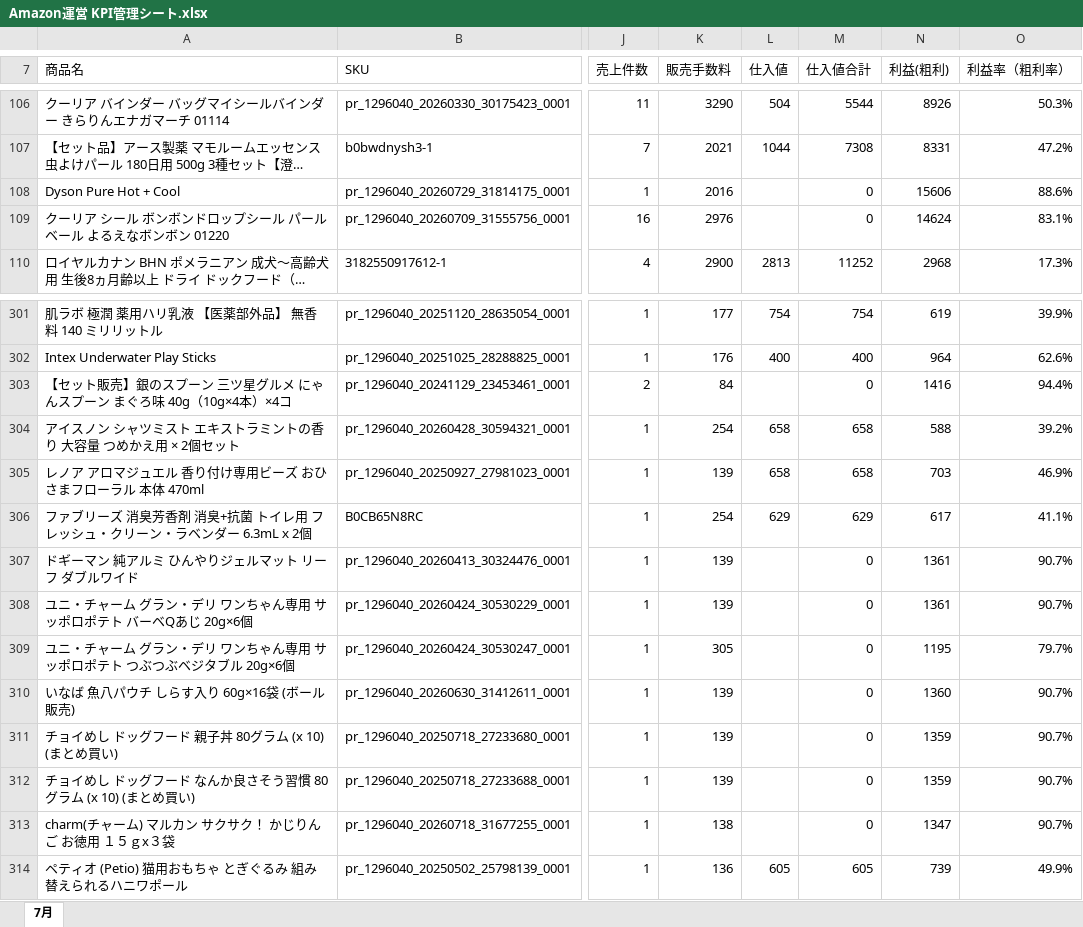
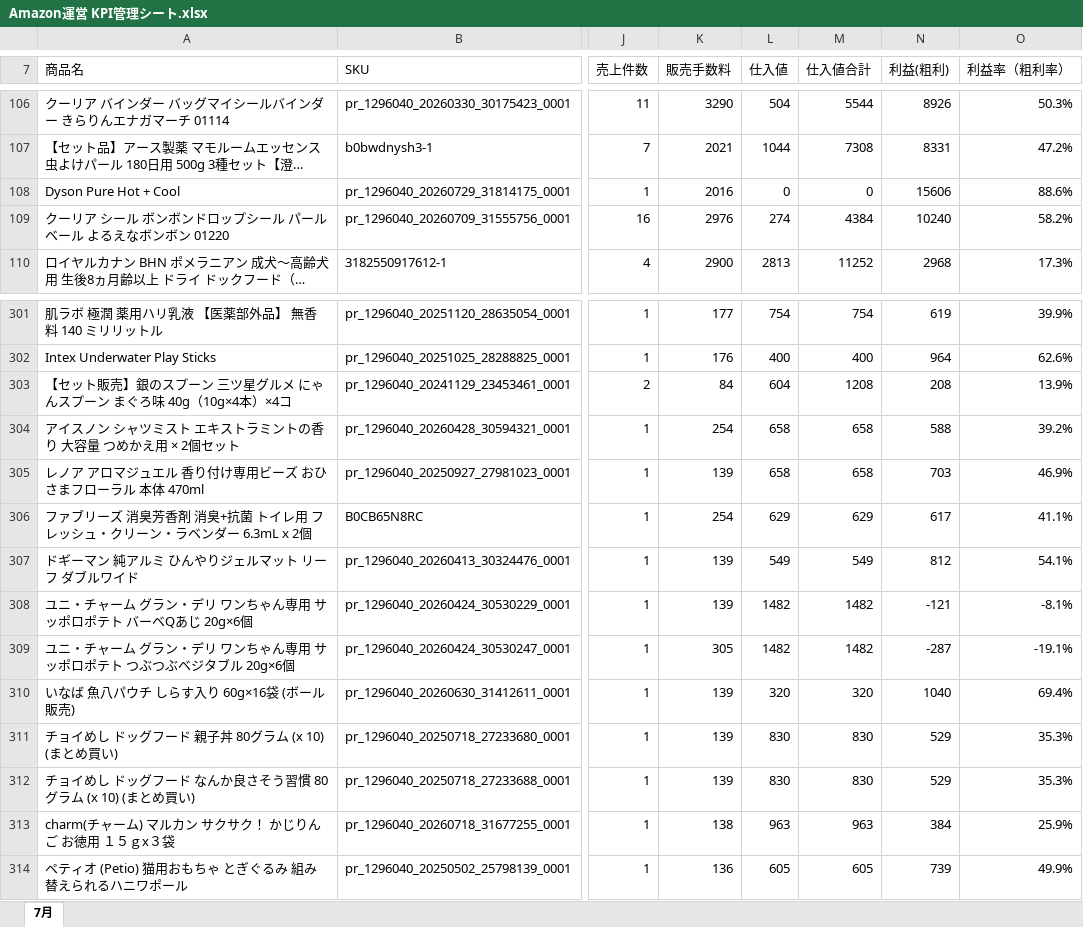
Before and after one commit to houzyou777-creator/inventory-management, an Excel workbook: MomijiStore_OS/02_Analytics/SourceData/Amazon運営 KPI管理シート.xlsx, sheet 7月, drawn as a sheet; only a part is shown, gaps mark what is left out; long unchanged cells end in …; values as stored, in another font and other column widths than the file's, no cell formats; the diff covers the shown part only; the diff names each change by its address in the sheet, - before the commit and + after, or states it on an @@ line.

```diff
--- a/MomijiStore_OS/02_Analytics/SourceData/Amazon運営 KPI管理シート.xlsx (sheet 7月)
+++ b/MomijiStore_OS/02_Analytics/SourceData/Amazon運営 KPI管理シート.xlsx (sheet 7月)
-L108 (仕入値): (empty)
+L108 (仕入値): 0
-L109 (仕入値): (empty)
+L109 (仕入値): 274
-M109 (仕入値合計): 0
+M109 (仕入値合計): 4384
-N109 (利益(粗利)): 14624
+N109 (利益(粗利)): 10240
-O109 (利益率（粗利率）): 83.1%
+O109 (利益率（粗利率）): 58.2%
-L303 (仕入値): (empty)
+L303 (仕入値): 604
-M303 (仕入値合計): 0
+M303 (仕入値合計): 1208
-N303 (利益(粗利)): 1416
+N303 (利益(粗利)): 208
-O303 (利益率（粗利率）): 94.4%
+O303 (利益率（粗利率）): 13.9%
-L307 (仕入値): (empty)
+L307 (仕入値): 549
-M307 (仕入値合計): 0
+M307 (仕入値合計): 549
-N307 (利益(粗利)): 1361
+N307 (利益(粗利)): 812
-O307 (利益率（粗利率）): 90.7%
+O307 (利益率（粗利率）): 54.1%
-L308:L309 (仕入値): (empty)
+L308:L309 (仕入値): 1482
-M308:M309 (仕入値合計): 0
+M308:M309 (仕入値合計): 1482
-N308 (利益(粗利)): 1361
+N308 (利益(粗利)): -121
-O308 (利益率（粗利率）): 90.7%
+O308 (利益率（粗利率）): -8.1%
-N309 (利益(粗利)): 1195
+N309 (利益(粗利)): -287
-O309 (利益率（粗利率）): 79.7%
+O309 (利益率（粗利率）): -19.1%
-L310 (仕入値): (empty)
+L310 (仕入値): 320
-M310 (仕入値合計): 0
+M310 (仕入値合計): 320
-N310 (利益(粗利)): 1360
+N310 (利益(粗利)): 1040
-O310 (利益率（粗利率）): 90.7%
+O310 (利益率（粗利率）): 69.4%
-L311:L312 (仕入値): (empty)
+L311:L312 (仕入値): 830
-M311:M312 (仕入値合計): 0
+M311:M312 (仕入値合計): 830
-N311:N312 (利益(粗利)): 1359
+N311:N312 (利益(粗利)): 529
-O311:O312 (利益率（粗利率）): 90.7%
+O311:O312 (利益率（粗利率）): 35.3%
-L313 (仕入値): (empty)
+L313 (仕入値): 963
-M313 (仕入値合計): 0
+M313 (仕入値合計): 963
-N313 (利益(粗利)): 1347
+N313 (利益(粗利)): 384
-O313 (利益率（粗利率）): 90.7%
+O313 (利益率（粗利率）): 25.9%
```
Also changed, not shown: 2 added rows, 2 removed rows and 110 edited cells elsewhere in this sheet, cell formats, 1 other file.
